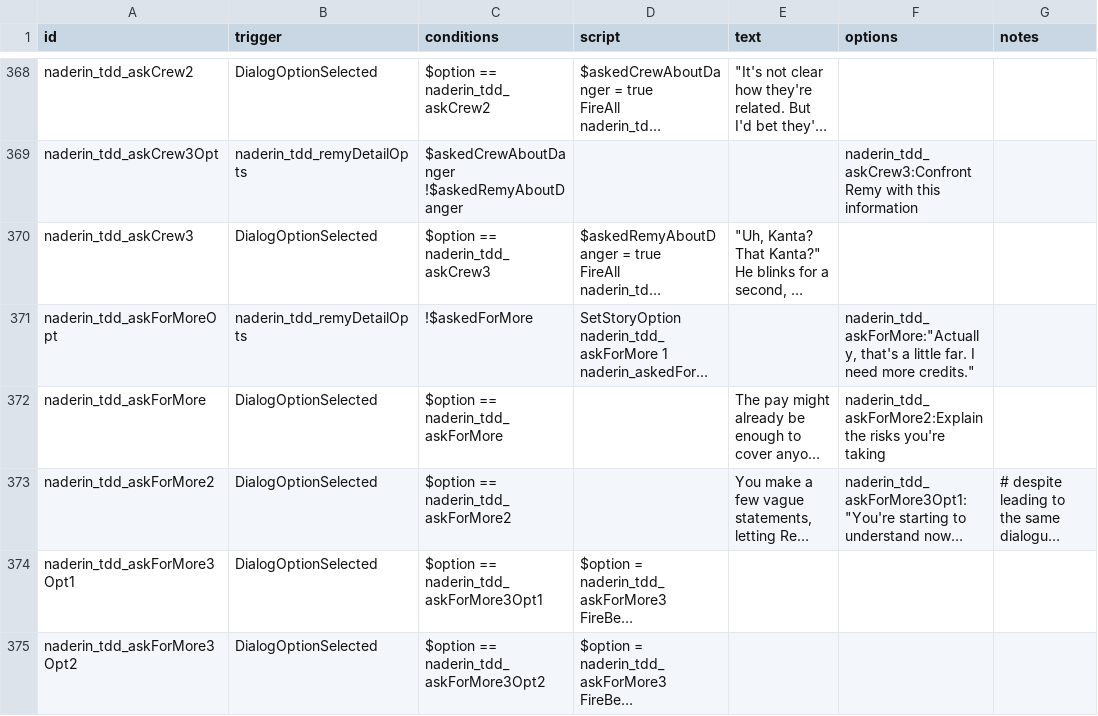
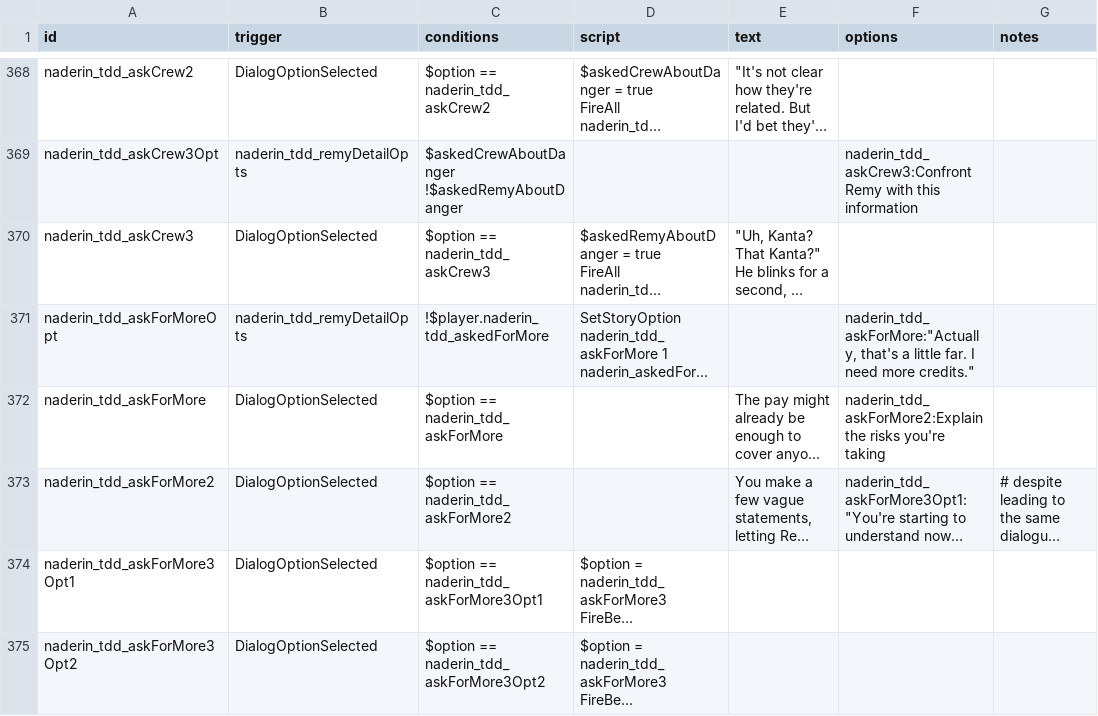
Before and after one commit to iudiciis/Night-At-Derinkuyu, a CSV file: data/campaign/rules.csv, drawn as a sheet; only a part is shown, gaps mark what is left out; long unchanged cells end in …; the diff covers the shown part only; the diff names each change by its address in the sheet, - before the commit and + after, or states it on an @@ line.

```diff
--- a/data/campaign/rules.csv
+++ b/data/campaign/rules.csv
-C371 (conditions): !$askedForMore
+C371 (conditions): !$player.naderin_tdd_askedForMore
```
Also changed, not shown: 19 added rows and 25 edited cells elsewhere in this file, 3 other files.
